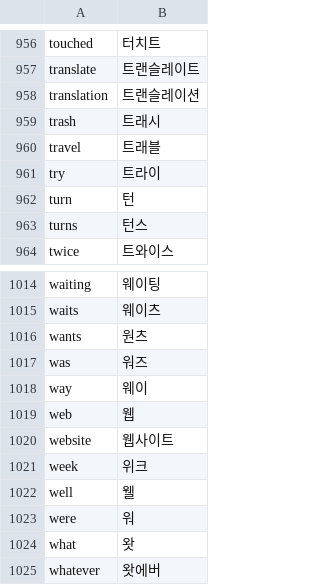
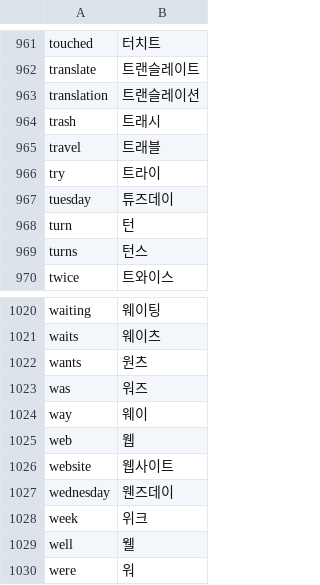
Before and after one commit to x-or-b/Owelk, a TSV file: tools/hangul_words.tsv, drawn as a sheet; only a part is shown, gaps mark what is left out; the shorter side is filled out with more unchanged rows; the diff covers the shown part only; the diff names each change by its address in the sheet, - before the commit and + after, or states it on an @@ line.

```diff
--- a/tools/hangul_words.tsv
+++ b/tools/hangul_words.tsv
+row 967: tuesday | 튜즈데이
+row 1027: wednesday | 웬즈데이
```
Also changed, not shown: 5 added rows elsewhere in this file, 10 other files.
